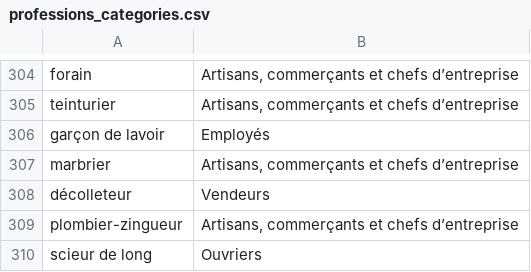
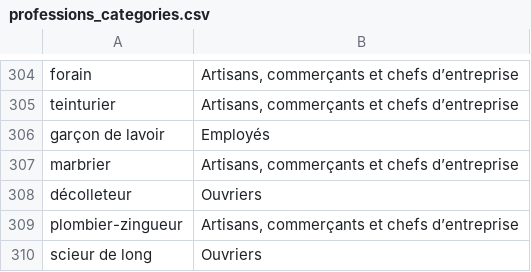
Before and after one commit to Front-Justice/front_justice_tests, a CSV file: src/resources/professions_categories.csv, drawn as a sheet; only a part is shown, gaps mark what is left out.

```diff
--- a/src/resources/professions_categories.csv
+++ b/src/resources/professions_categories.csv
@@ -307,3 +307,3 @@ garçon de lavoir	Employés
 marbrier	Artisans, commerçants et chefs d’entreprise
-décolleteur	Vendeurs
+décolleteur	Ouvriers
 plombier-zingueur	Artisans, commerçants et chefs d’entreprise
```
Also changed, not shown: 9 other files.
